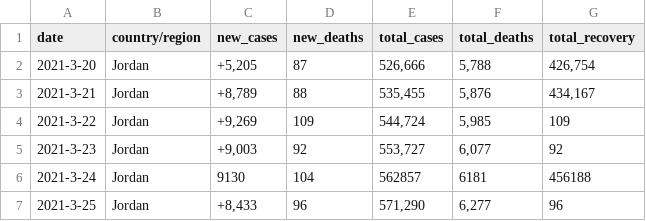
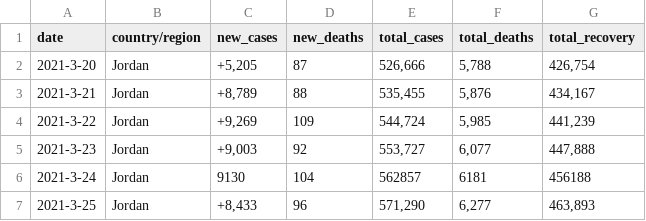
Before and after one commit to iiabdulrazak/silver-scraper, a CSV file: data/joData/gen.csv, drawn as a sheet.

Commit message:
Data: fixing total_recovery issue

```diff
--- a/data/joData/gen.csv
+++ b/data/joData/gen.csv
@@ -3,5 +3,5 @@ date,country/region,new_cases,new_deaths,total_cases,total_deaths,total_recovery
 2021-3-21,Jordan,"+8,789",88,"535,455","5,876","434,167"
-2021-3-22,Jordan,"+9,269",109,"544,724","5,985",109
-2021-3-23,Jordan,"+9,003",92,"553,727","6,077",92
+2021-3-22,Jordan,"+9,269",109,"544,724","5,985","441,239"
+2021-3-23,Jordan,"+9,003",92,"553,727","6,077","447,888"
 2021-3-24,Jordan,9130,104,562857,6181,456188
-2021-3-25,Jordan,"+8,433",96,"571,290","6,277",96
+2021-3-25,Jordan,"+8,433",96,"571,290","6,277","463,893"
```
